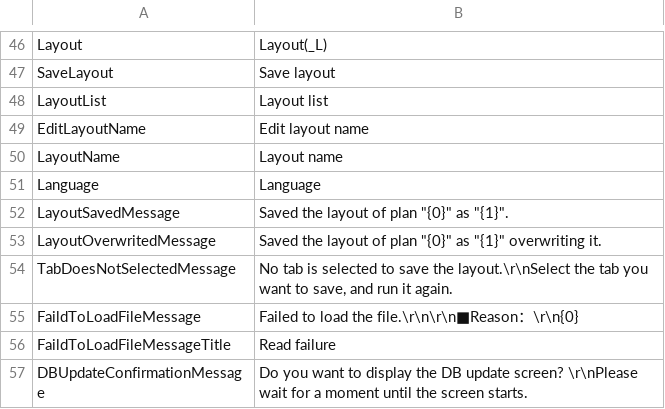
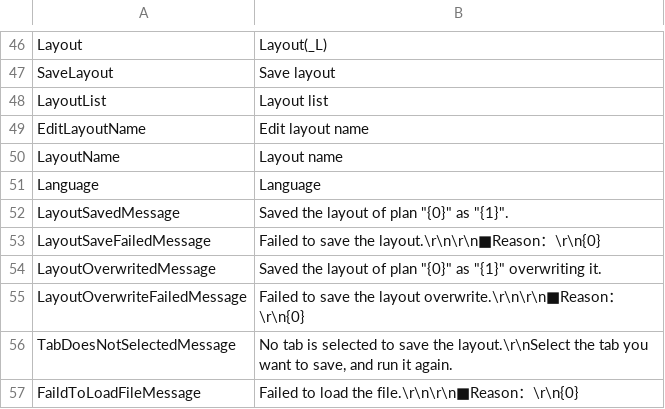
Before and after one commit to Ocelot1210/X4_ComplexCalculator, a CSV file: X4_ComplexCalculator/Localization/Lang.csv, drawn as a sheet; only a part is shown, gaps mark what is left out; the shorter side is filled out with more unchanged rows; the diff names each change by its address in the sheet, - before the commit and + after, or states it on an @@ line.

```diff
--- a/X4_ComplexCalculator/Localization/Lang.csv
+++ b/X4_ComplexCalculator/Localization/Lang.csv
+row 53: LayoutSaveFailedMessage | Failed to save the layout.\r\n\r\n■Reason：\r\n{0}
+row 55: LayoutOverwriteFailedMessage | Failed to save the layout overwrite.\r\n\r\n■Reason：\r\n{0}
```
Also changed, not shown: X4_ComplexCalculator/Localization/Lang.en-US.csv, X4_ComplexCalculator/Localization/Lang.ja-JP.csv, 5 other files.
